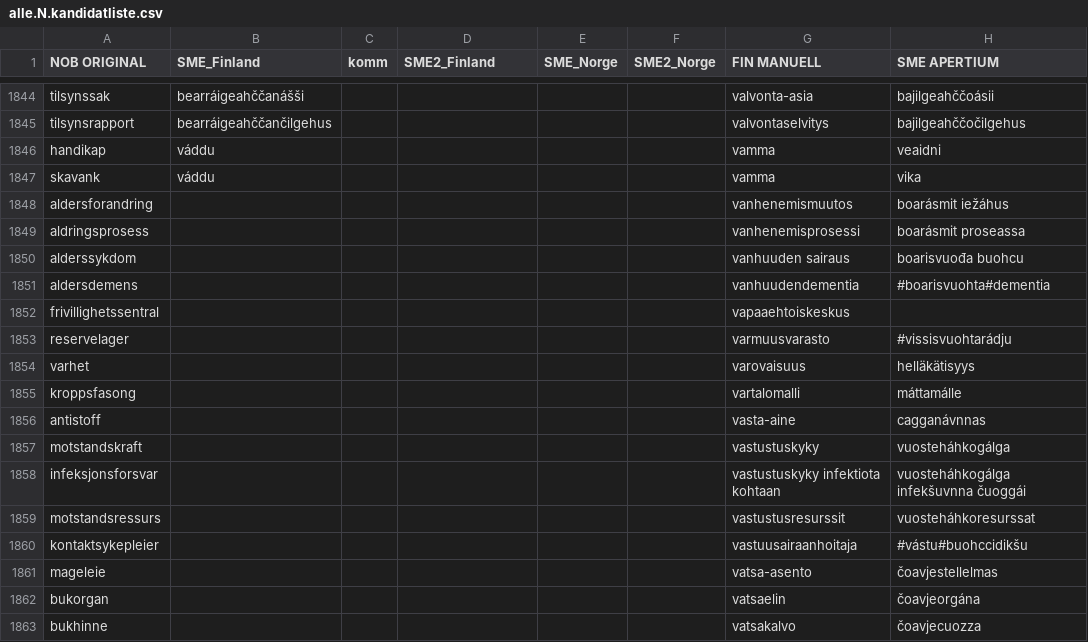
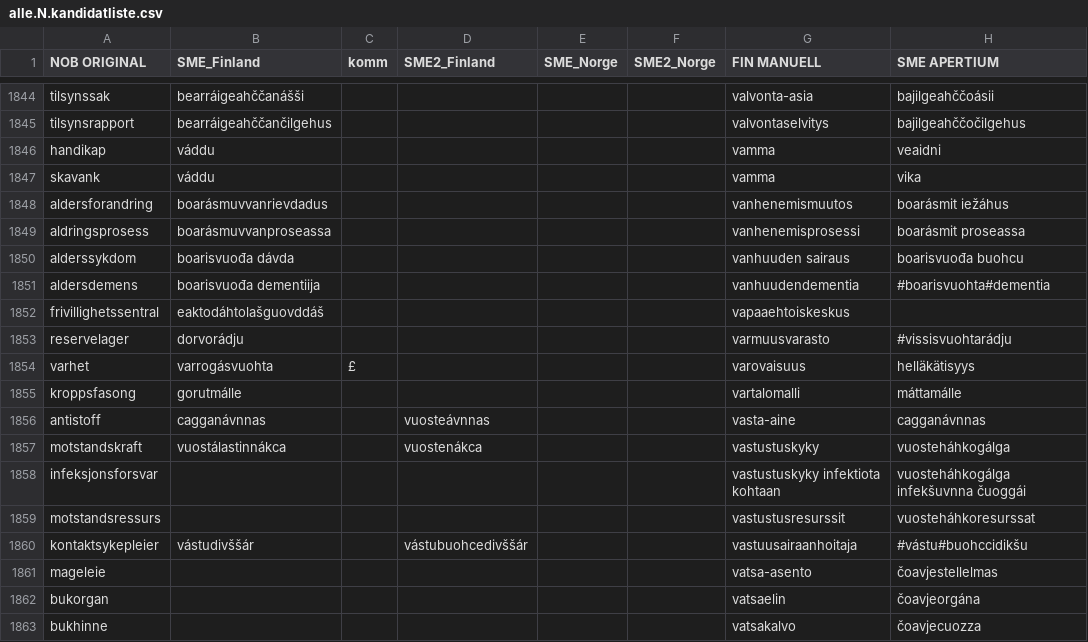
Before and after one commit to giellalt/term-sme-x-nursing, a CSV file: materiale/norsk/grunnleggende_sykepleie/alle.N.kandidatliste.csv, drawn as a sheet; only a part is shown, gaps mark what is left out; the diff names each change by its address in the sheet, - before the commit and + after, or states it on an @@ line.

Commit message:
1860

```diff
--- a/materiale/norsk/grunnleggende_sykepleie/alle.N.kandidatliste.csv
+++ b/materiale/norsk/grunnleggende_sykepleie/alle.N.kandidatliste.csv
-B1848 (SME_Finland): (empty)
+B1848 (SME_Finland): boarásmuvvanrievdadus
-B1849 (SME_Finland): (empty)
+B1849 (SME_Finland): boarásmuvvanproseassa
-B1850 (SME_Finland): (empty)
+B1850 (SME_Finland): boarisvuođa dávda
-B1851 (SME_Finland): (empty)
+B1851 (SME_Finland): boarisvuođa dementiija
-B1852 (SME_Finland): (empty)
+B1852 (SME_Finland): eaktodáhtolašguovddáš
-B1853 (SME_Finland): (empty)
+B1853 (SME_Finland): dorvorádju
-B1854 (SME_Finland): (empty)
+B1854 (SME_Finland): varrogásvuohta
-C1854 (komm): (empty)
+C1854 (komm): £
-B1855 (SME_Finland): (empty)
+B1855 (SME_Finland): gorutmálle
-B1856 (SME_Finland): (empty)
+B1856 (SME_Finland): cagganávnnas
-D1856 (SME2_Finland): (empty)
+D1856 (SME2_Finland): vuosteávnnas
-B1857 (SME_Finland): (empty)
+B1857 (SME_Finland): vuostálastinnákca
-D1857 (SME2_Finland): (empty)
+D1857 (SME2_Finland): vuostenákca
-B1860 (SME_Finland): (empty)
+B1860 (SME_Finland): vástudivššár
-D1860 (SME2_Finland): (empty)
+D1860 (SME2_Finland): vástubuohcedivššár
```
